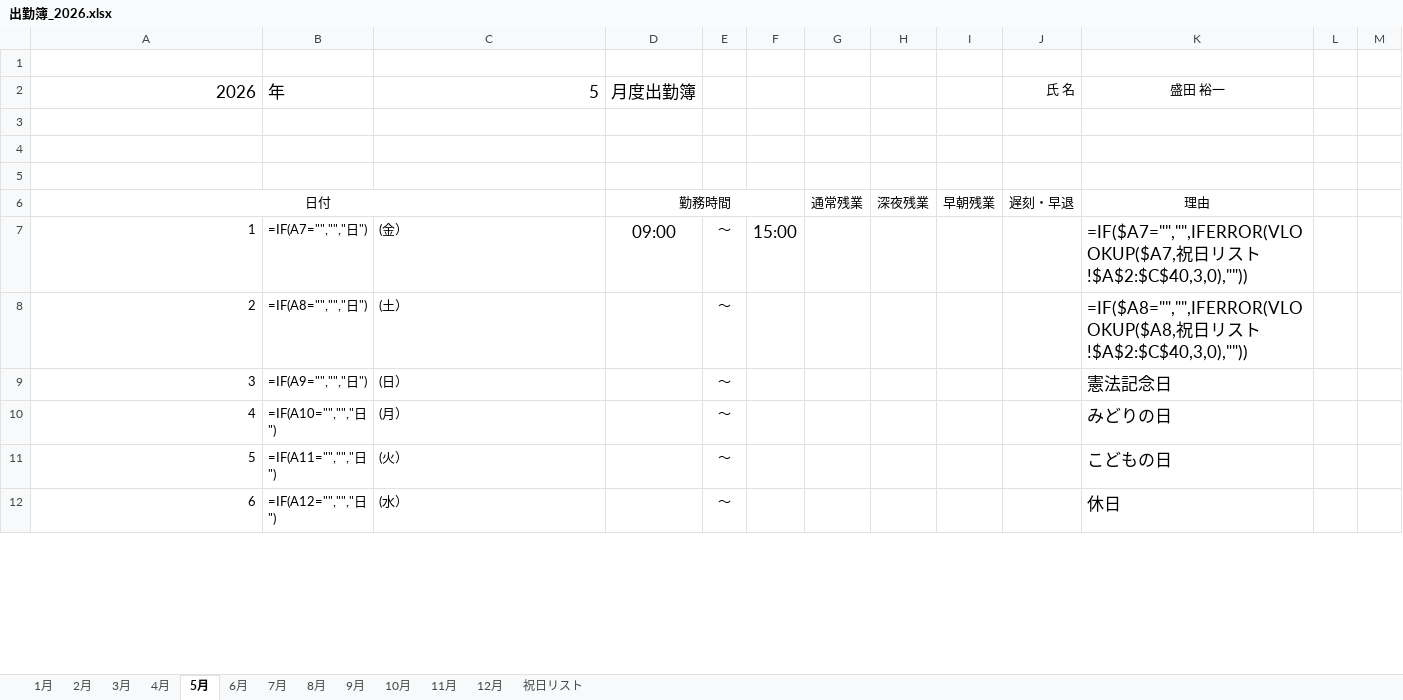
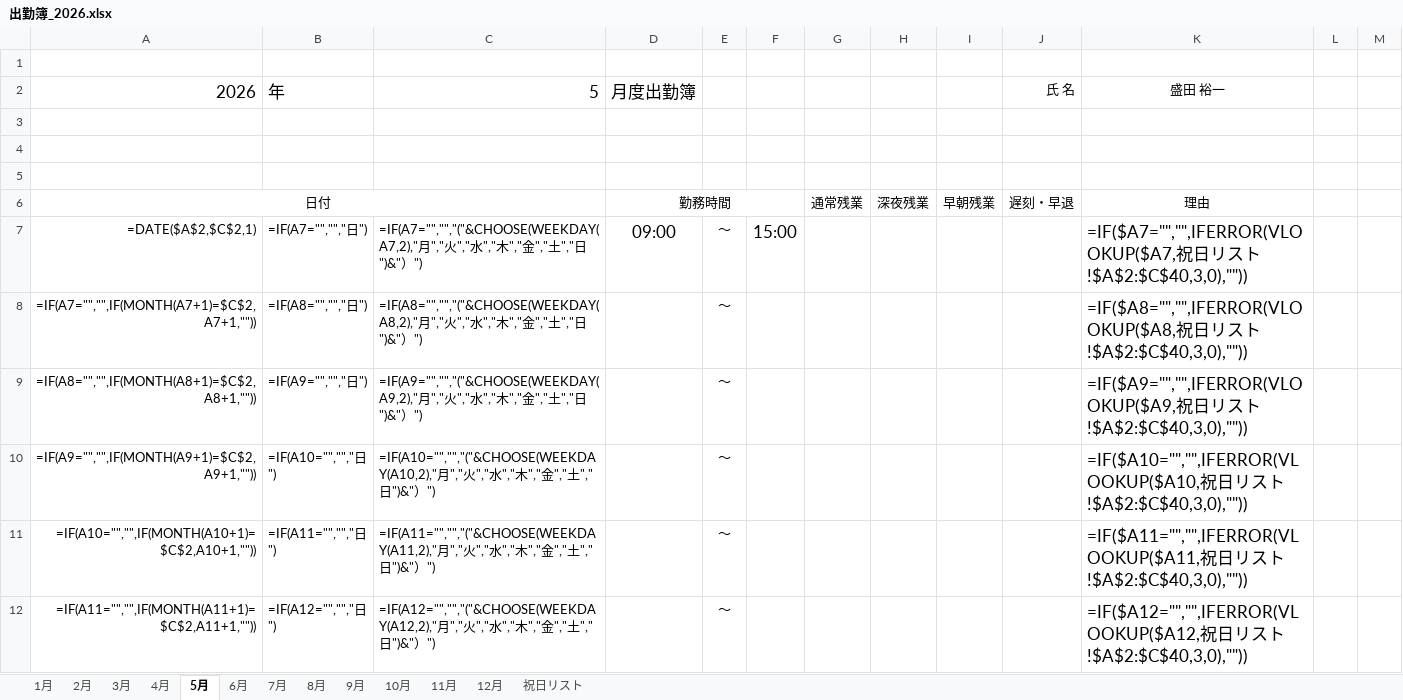
Before and after one commit to youichi558-collab/timecard, an Excel workbook: 出勤簿_2026.xlsx, sheet 5月, drawn as a sheet; only a part is shown; values as stored, in another font and other column widths than the file's, no borders; formulas without a stored value are shown as written; conditional formats not drawn; removed rows and columns are numbered as before the commit, all else as after; the diff covers the shown part only; the diff names each change by its address in the sheet, - before the commit and + after, or states it on an @@ line.

```diff
--- a/出勤簿_2026.xlsx (sheet 5月)
+++ b/出勤簿_2026.xlsx (sheet 5月)
-A7: 1
+A7: =DATE($A$2,$C$2,1)
-C7: (金）
+C7: =IF(A7="","","("&CHOOSE(WEEKDAY(A7,2),"月","火","水","木","金","土","日")&"）")
-A8: 2
+A8: =IF(A7="","",IF(MONTH(A7+1)=$C$2,A7+1,""))
-C8: (土）
+C8: =IF(A8="","","("&CHOOSE(WEEKDAY(A8,2),"月","火","水","木","金","土","日")&"）")
-row 9: 3 | =IF(A9="","","日") | (日） |  | ～ |  |  |  |  |  | 憲法記念日
-row 10: 4 | =IF(A10="","","日") | (月） |  | ～ |  |  |  |  |  | みどりの日
-row 11: 5 | =IF(A11="","","日") | (火） |  | ～ |  |  |  |  |  | こどもの日
-row 12: 6 | =IF(A12="","","日") | (水） |  | ～ |  |  |  |  |  | 休日
+row 9: =IF(A8="","",IF(MONTH(A8+1)=$C$2,A8+1,"")) | =IF(A9="","","日") | =IF(A9="","","("&CHOOSE(WEEKDAY(A9,2),"月","火","水","木","金","土","日")&"）") |  | ～ |  |  |  |  |  | =IF($A9="","",IFERROR(VLOOKUP($A9,祝日リスト!$A$2:$C$40,3,0),""))
+row 10: =IF(A9="","",IF(MONTH(A9+1)=$C$2,A9+1,"")) | =IF(A10="","","日") | =IF(A10="","","("&CHOOSE(WEEKDAY(A10,2),"月","火","水","木","金","土","日")&"）") |  | ～ |  |  |  |  |  | =IF($A10="","",IFERROR(VLOOKUP($A10,祝日リスト!$A$2:$C$40,3,0),""))
+row 11: =IF(A10="","",IF(MONTH(A10+1)=$C$2,A10+1,"")) | =IF(A11="","","日") | =IF(A11="","","("&CHOOSE(WEEKDAY(A11,2),"月","火","水","木","金","土","日")&"）") |  | ～ |  |  |  |  |  | =IF($A11="","",IFERROR(VLOOKUP($A11,祝日リスト!$A$2:$C$40,3,0),""))
+row 12: =IF(A11="","",IF(MONTH(A11+1)=$C$2,A11+1,"")) | =IF(A12="","","日") | =IF(A12="","","("&CHOOSE(WEEKDAY(A12,2),"月","火","水","木","金","土","日")&"）") |  | ～ |  |  |  |  |  | =IF($A12="","",IFERROR(VLOOKUP($A12,祝日リスト!$A$2:$C$40,3,0),""))
```
Also changed, not shown: 55 edited cells elsewhere in this sheet, sheet 9月, sheet 1月, sheet 11月, sheet 2月, sheet 3月, sheet 7月, 6 more sheets, 2 other files.
